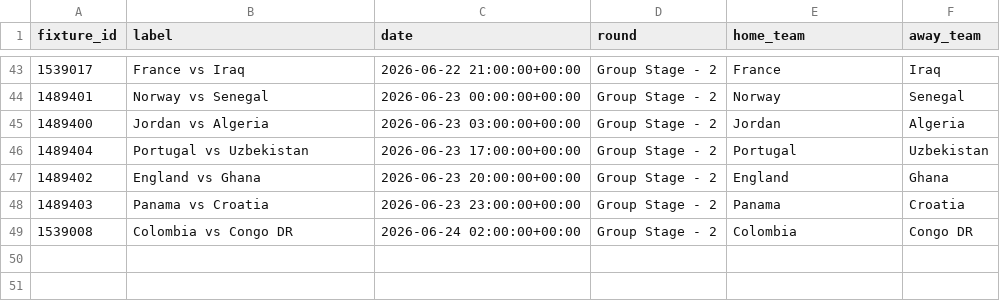
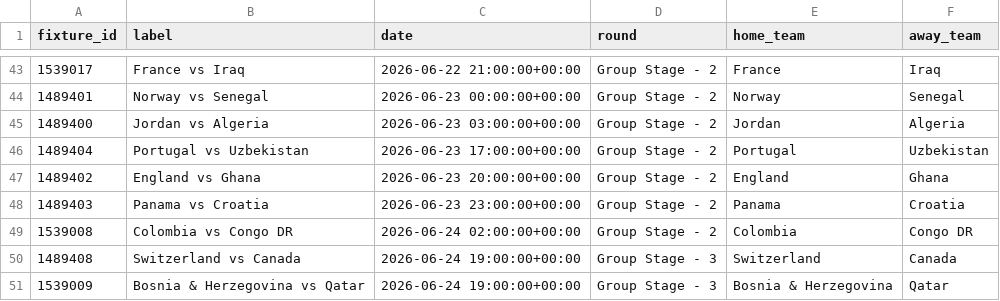
Before and after one commit to elchadiD/wc2026-dataset, a CSV file: data/_index/fixtures_index.csv, drawn as a sheet; only a part is shown, gaps mark what is left out; the diff names each change by its address in the sheet, - before the commit and + after, or states it on an @@ line.

```diff
--- a/data/_index/fixtures_index.csv
+++ b/data/_index/fixtures_index.csv
+row 50: 1489408 | Switzerland vs Canada | 2026-06-24 19:00:00+00:00 | Group Stage - 3 | Switzerland | Canada
+row 51: 1539009 | Bosnia & Herzegovina vs Qatar | 2026-06-24 19:00:00+00:00 | Group Stage - 3 | Bosnia & Herzegovina | Qatar
```
Also changed, not shown: data/_latest/player_tournament.csv, data/_latest/team_tournament.csv, 33 other files.
